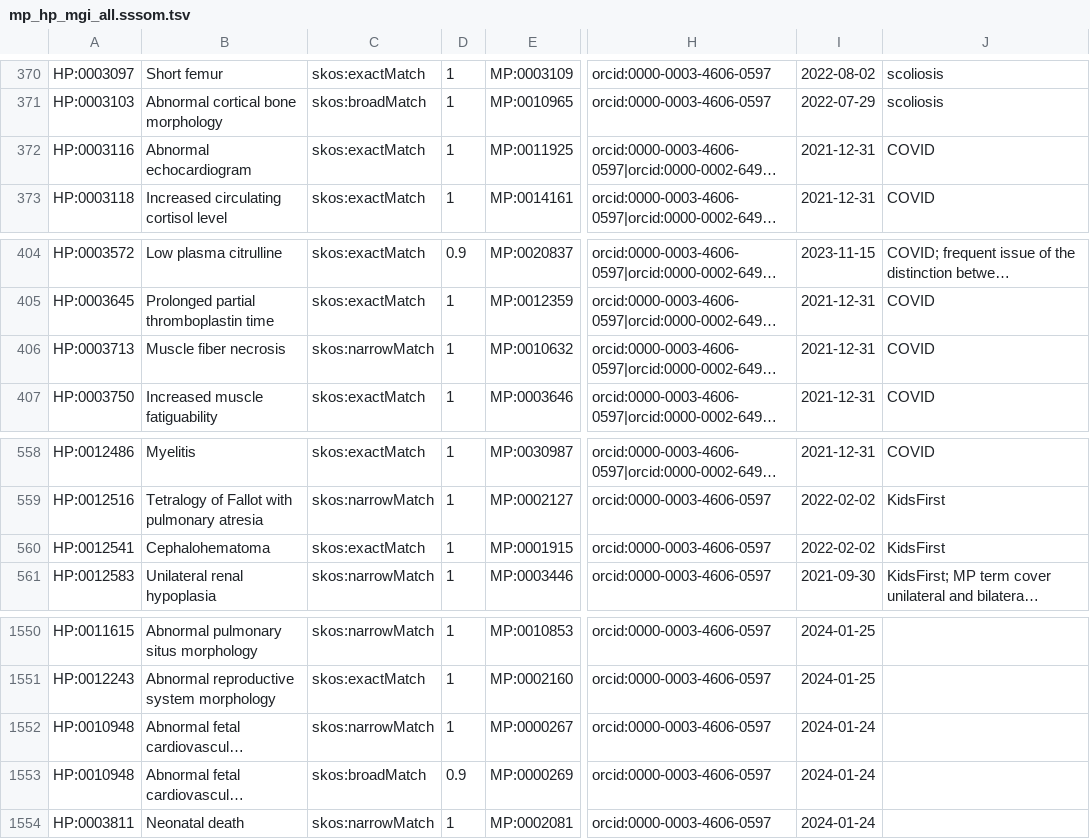
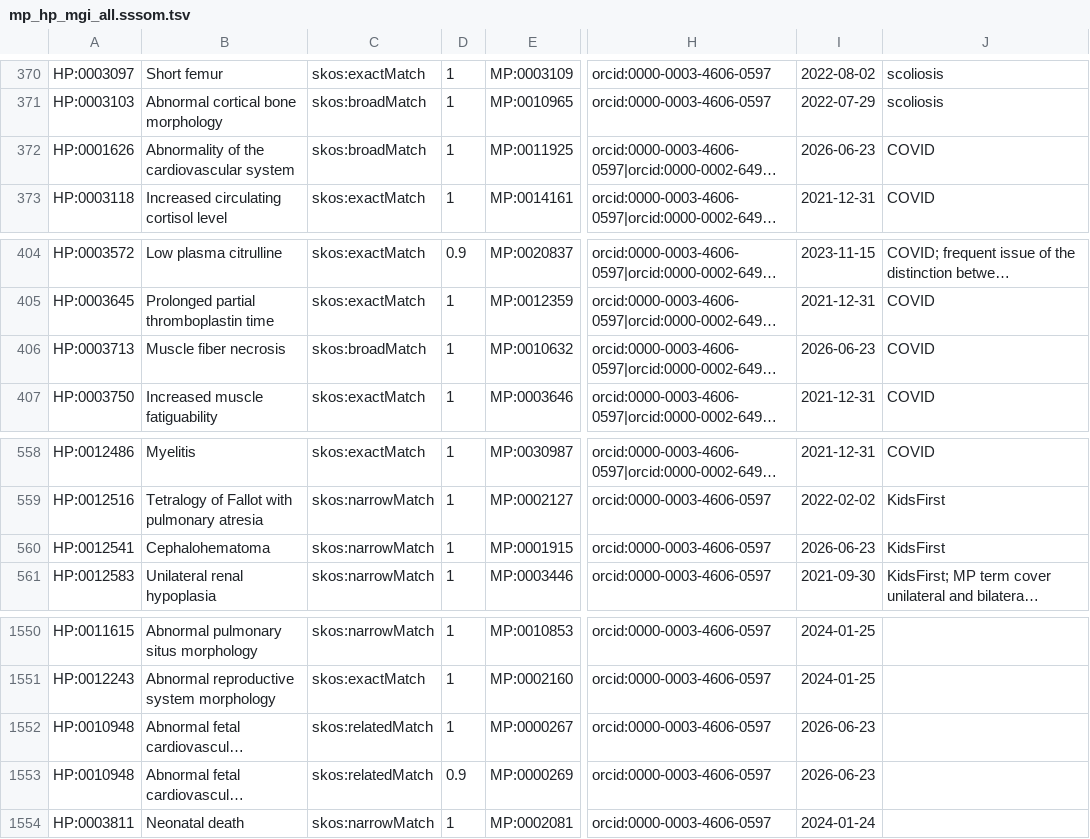
Before and after one commit to mapping-commons/mh_mapping_initiative, a TSV file: mappings/mp_hp_mgi_all.sssom.tsv, drawn as a sheet; only a part is shown, gaps mark what is left out; long unchanged cells end in …; the diff names each change by its address in the sheet, - before the commit and + after, or states it on an @@ line.

Commit message:
updating some mappings
Updated mapping to remove ref to obsolete HO term and correct broad/narrow error

```diff
--- a/mappings/mp_hp_mgi_all.sssom.tsv
+++ b/mappings/mp_hp_mgi_all.sssom.tsv
-A372: HP:0003116
+A372: HP:0001626
-B372: Abnormal echocardiogram
+B372: Abnormality of the cardiovascular system
-C372: skos:exactMatch
+C372: skos:broadMatch
-I372: 2021-12-31
+I372: 2026-06-23
-C406: skos:narrowMatch
+C406: skos:broadMatch
-I406: 2021-12-31
+I406: 2026-06-23
-C560: skos:exactMatch
+C560: skos:narrowMatch
-I560: 2022-02-02
+I560: 2026-06-23
-C1552: skos:narrowMatch
+C1552: skos:relatedMatch
-I1552:I1553: 2024-01-24
+I1552:I1553: 2026-06-23
-C1553: skos:broadMatch
+C1553: skos:relatedMatch
```
